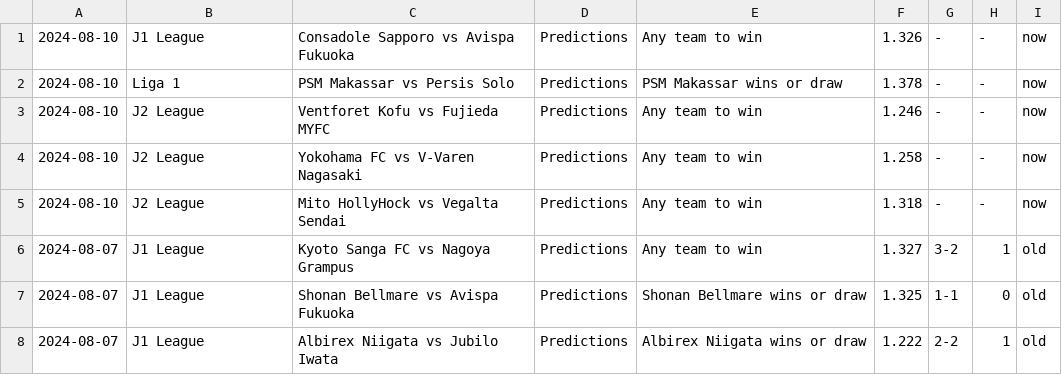
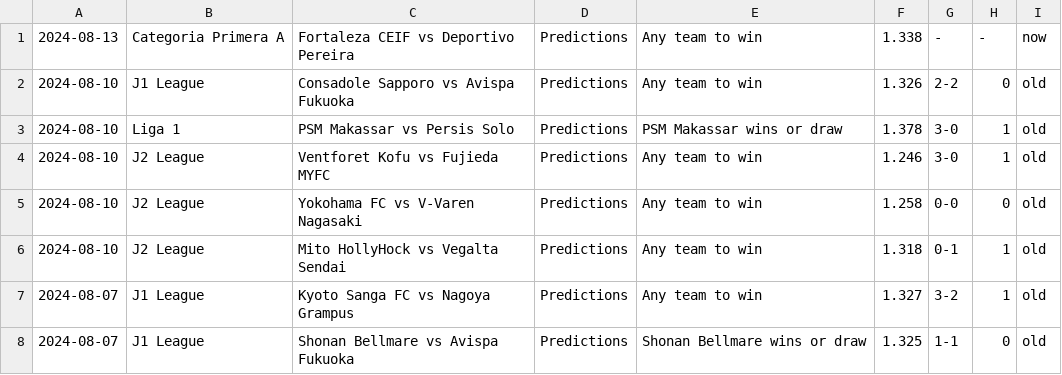
Before and after one commit to htetmyet/footytips, a CSV file: free_fix.csv, drawn as a sheet; only a part is shown; the shorter side is filled out with more unchanged rows.

```diff
--- a/free_fix.csv
+++ b/free_fix.csv
@@ -1,6 +1,7 @@
-2024-08-10,J1 League,Consadole Sapporo vs Avispa Fukuoka,Predictions,Any team to win,1.326,-,-,now
-2024-08-10,Liga 1,PSM Makassar vs Persis Solo,Predictions,PSM Makassar wins or draw,1.378,-,-,now
-2024-08-10,J2 League,Ventforet Kofu vs Fujieda MYFC,Predictions,Any team to win,1.246,-,-,now
-2024-08-10,J2 League,Yokohama FC vs V-Varen Nagasaki,Predictions,Any team to win,1.258,-,-,now
-2024-08-10,J2 League,Mito HollyHock vs Vegalta Sendai,Predictions,Any team to win,1.318,-,-,now
+2024-08-13,Categoria Primera A,Fortaleza CEIF vs Deportivo Pereira,Predictions,Any team to win,1.338,-,-,now
+2024-08-10,J1 League,Consadole Sapporo vs Avispa Fukuoka,Predictions,Any team to win,1.326,2-2,0,old
+2024-08-10,Liga 1,PSM Makassar vs Persis Solo,Predictions,PSM Makassar wins or draw,1.378,3-0,1,old
+2024-08-10,J2 League,Ventforet Kofu vs Fujieda MYFC,Predictions,Any team to win,1.246,3-0,1,old
+2024-08-10,J2 League,Yokohama FC vs V-Varen Nagasaki,Predictions,Any team to win,1.258,0-0,0,old
+2024-08-10,J2 League,Mito HollyHock vs Vegalta Sendai,Predictions,Any team to win,1.318,0-1,1,old
 2024-08-07,J1 League,Kyoto Sanga FC vs Nagoya Grampus,Predictions,Any team to win,1.327,3-2,1,old
```
Also changed, not shown: pre_fix.csv, 1 other file.
